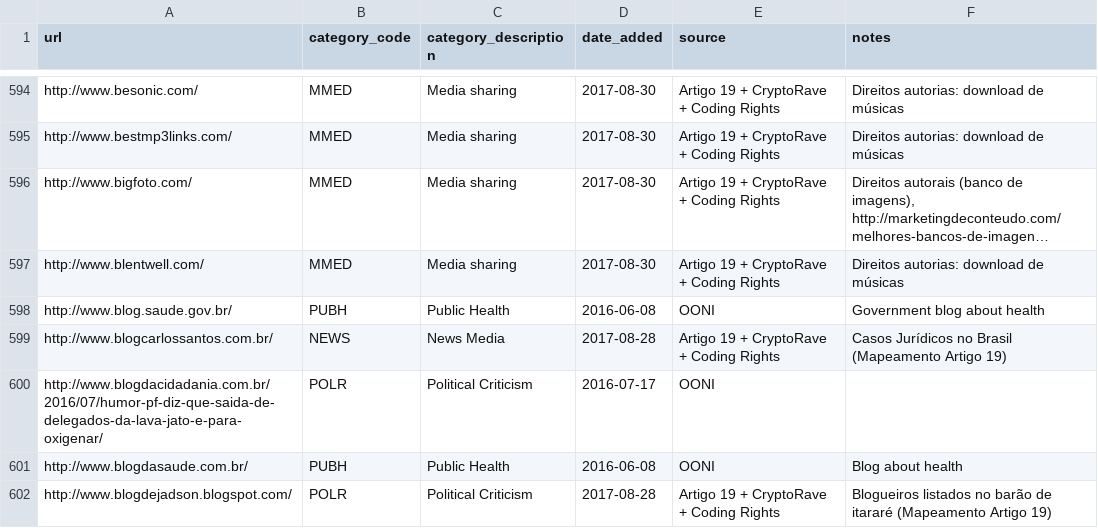
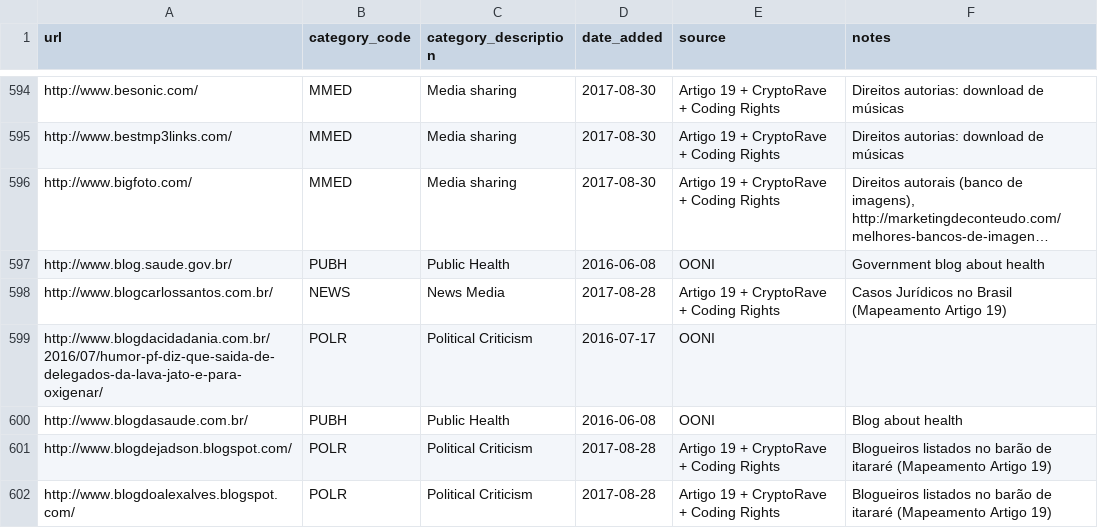
Before and after one commit to ooni/test-lists, a CSV file: lists/br.csv, drawn as a sheet; only a part is shown, gaps mark what is left out; the shorter side is filled out with more unchanged rows; long unchanged cells end in …; the diff names each change by its address in the sheet, - before the commit and + after, or states it on an @@ line.

Commit message:
Domain parked

```diff
--- a/lists/br.csv
+++ b/lists/br.csv
-row 597: http://www.blentwell.com/ | MMED | Media sharing | 2017-08-30 | Artigo 19 + CryptoRave + Coding Rights | Direitos autorias: download de músicas
```
